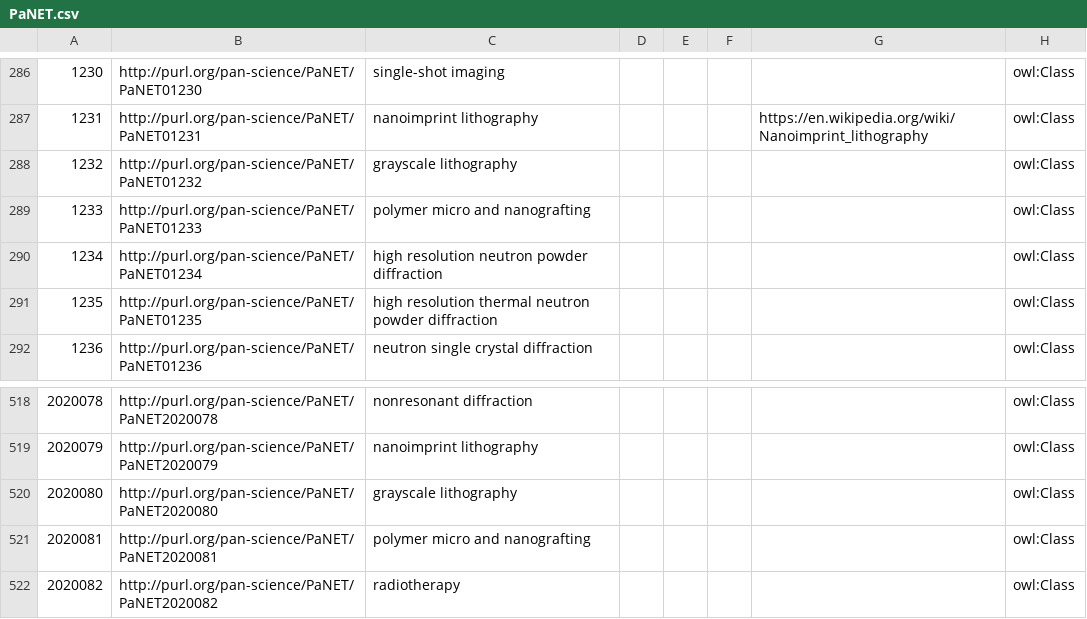
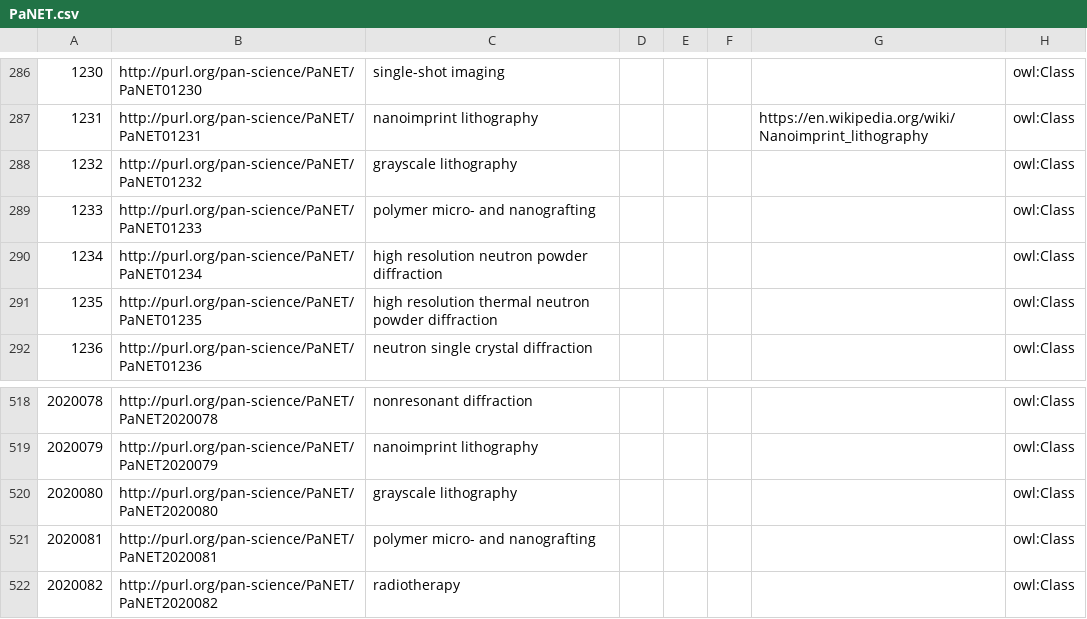
Before and after one commit to eilmiv/PaNET, a CSV file: source/PaNET.csv, drawn as a sheet; only a part is shown, gaps mark what is left out; the diff names each change by its address in the sheet, - before the commit and + after, or states it on an @@ line.

Commit message:
Correcting spelling of "polymer micro and nanografting"
Motivation

A hyphen is missing in the current spelling of "polymer micro and nanografting".

Modification

The hyphen was added. The new spelling is "polymer micro- and nanografting".

Result

Spelling improved

Contributes to #229

```diff
--- a/source/PaNET.csv
+++ b/source/PaNET.csv
-C289: polymer micro and nanografting
+C289: polymer micro- and nanografting
-C521: polymer micro and nanografting
+C521: polymer micro- and nanografting
```
